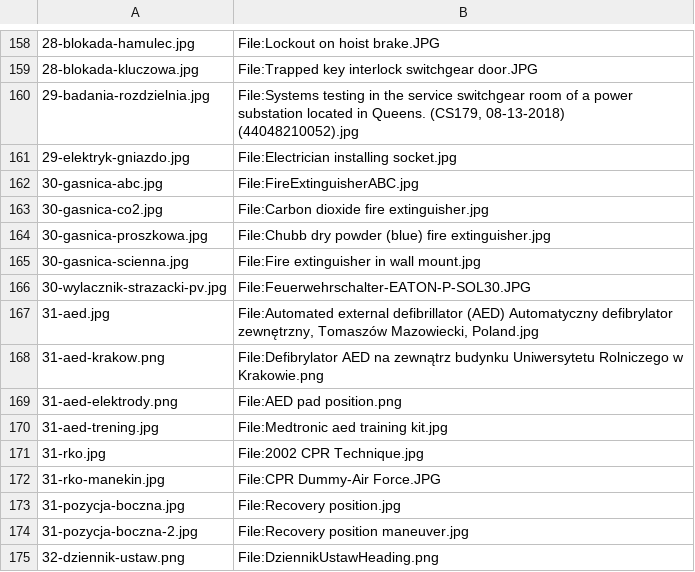
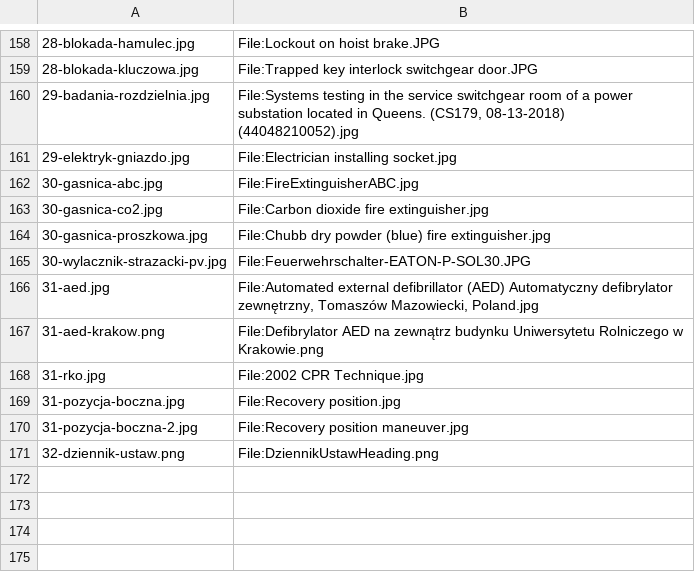
Before and after one commit to kanthakdominik/Elektryka, a TSV file: assets/foto/ZDJECIA.tsv, drawn as a sheet; only a part is shown, gaps mark what is left out; the diff names each change by its address in the sheet, - before the commit and + after, or states it on an @@ line.

```diff
--- a/assets/foto/ZDJECIA.tsv
+++ b/assets/foto/ZDJECIA.tsv
-row 165: 30-gasnica-scienna.jpg | File:Fire extinguisher in wall mount.jpg
-row 169: 31-aed-elektrody.png | File:AED pad position.png
-row 170: 31-aed-trening.jpg | File:Medtronic aed training kit.jpg
-row 172: 31-rko-manekin.jpg | File:CPR Dummy-Air Force.JPG
```
Also changed, not shown: 44 other files.
